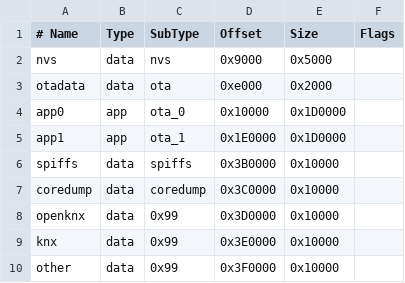
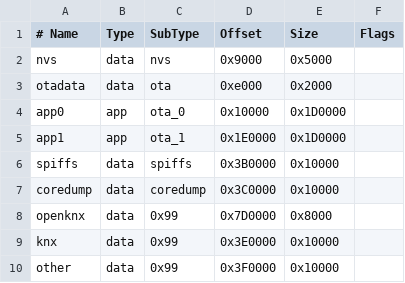
Before and after one commit to OpenKNX/OAM-ShutterController, a CSV file: esp_partition.csv, drawn as a sheet.

```diff
--- a/esp_partition.csv
+++ b/esp_partition.csv
@@ -7,3 +7,3 @@ spiffs,   data,	spiffs,	  0x3B0000,  0x10000
 coredump, data,	coredump, 0x3C0000,  0x10000
-openknx,  data, 0x99,     0x3D0000,  0x10000,
+openknx,  data, 0x99,     0x7D0000,  0x8000,
 knx,      data, 0x99,     0x3E0000,  0x10000,
```
Also changed, not shown: esp_partition_8MB.csv, 2 other files.
